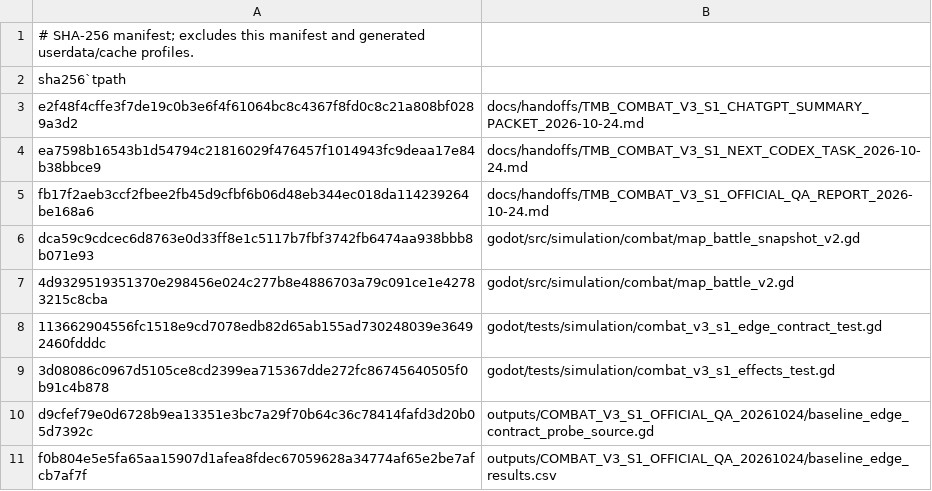
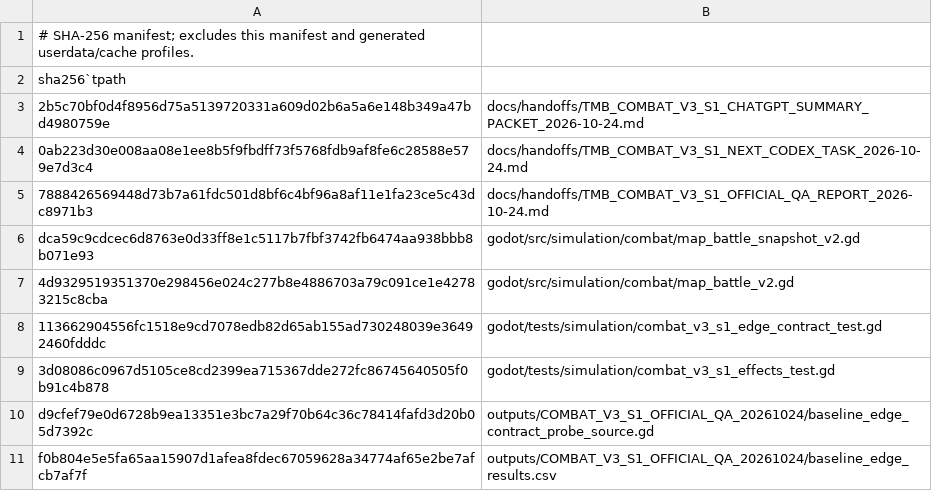
Before and after one commit to vuanhtuan161094-byte/TongMonBaDao, a TSV file: outputs/COMBAT_V3_S1_OFFICIAL_QA_20261024/sha_manifest.tsv, drawn as a sheet; only a part is shown.

Commit message:
docs(combat): link stacked QA handoff

```diff
--- a/outputs/COMBAT_V3_S1_OFFICIAL_QA_20261024/sha_manifest.tsv
+++ b/outputs/COMBAT_V3_S1_OFFICIAL_QA_20261024/sha_manifest.tsv
@@ -2,5 +2,5 @@
 sha256`tpath
-e2f48f4cffe3f7de19c0b3e6f4f61064bc8c4367f8fd0c8c21a808bf0289a3d2	docs/handoffs/TMB_COMBAT_V3_S1_CHATGPT_SUMMARY_PACKET_2026-10-24.md
-ea7598b16543b1d54794c21816029f476457f1014943fc9deaa17e84b38bbce9	docs/handoffs/TMB_COMBAT_V3_S1_NEXT_CODEX_TASK_2026-10-24.md
-fb17f2aeb3ccf2fbee2fb45d9cfbf6b06d48eb344ec018da114239264be168a6	docs/handoffs/TMB_COMBAT_V3_S1_OFFICIAL_QA_REPORT_2026-10-24.md
+2b5c70bf0d4f8956d75a5139720331a609d02b6a5a6e148b349a47bd4980759e	docs/handoffs/TMB_COMBAT_V3_S1_CHATGPT_SUMMARY_PACKET_2026-10-24.md
+0ab223d30e008aa08e1ee8b5f9fbdff73f5768fdb9af8fe6c28588e579e7d3c4	docs/handoffs/TMB_COMBAT_V3_S1_NEXT_CODEX_TASK_2026-10-24.md
+7888426569448d73b7a61fdc501d8bf6c4bf96a8af11e1fa23ce5c43dc8971b3	docs/handoffs/TMB_COMBAT_V3_S1_OFFICIAL_QA_REPORT_2026-10-24.md
 dca59c9cdcec6d8763e0d33ff8e1c5117b7fbf3742fb6474aa938bbb8b071e93	godot/src/simulation/combat/map_battle_snapshot_v2.gd
```
Also changed, not shown: 3 other files.
